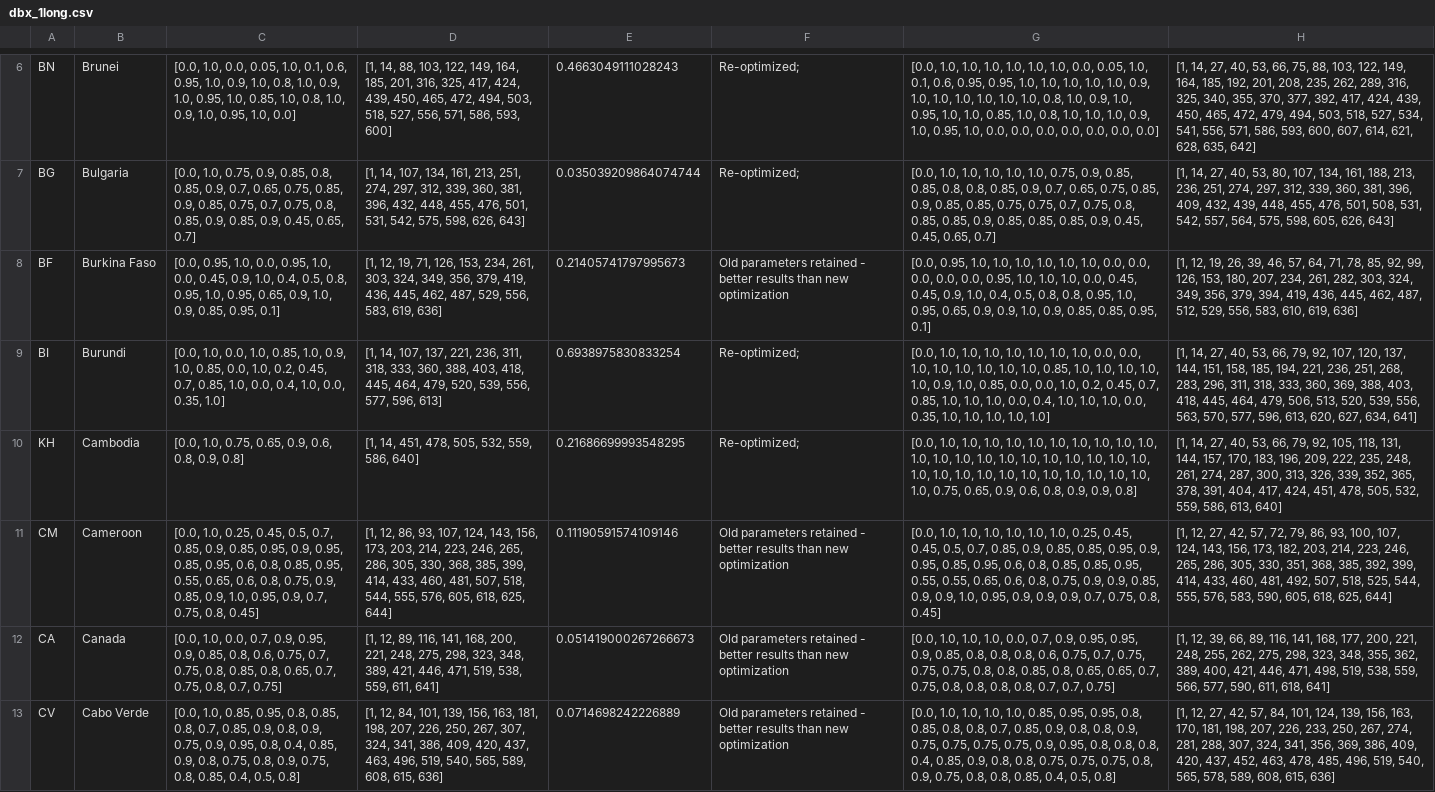
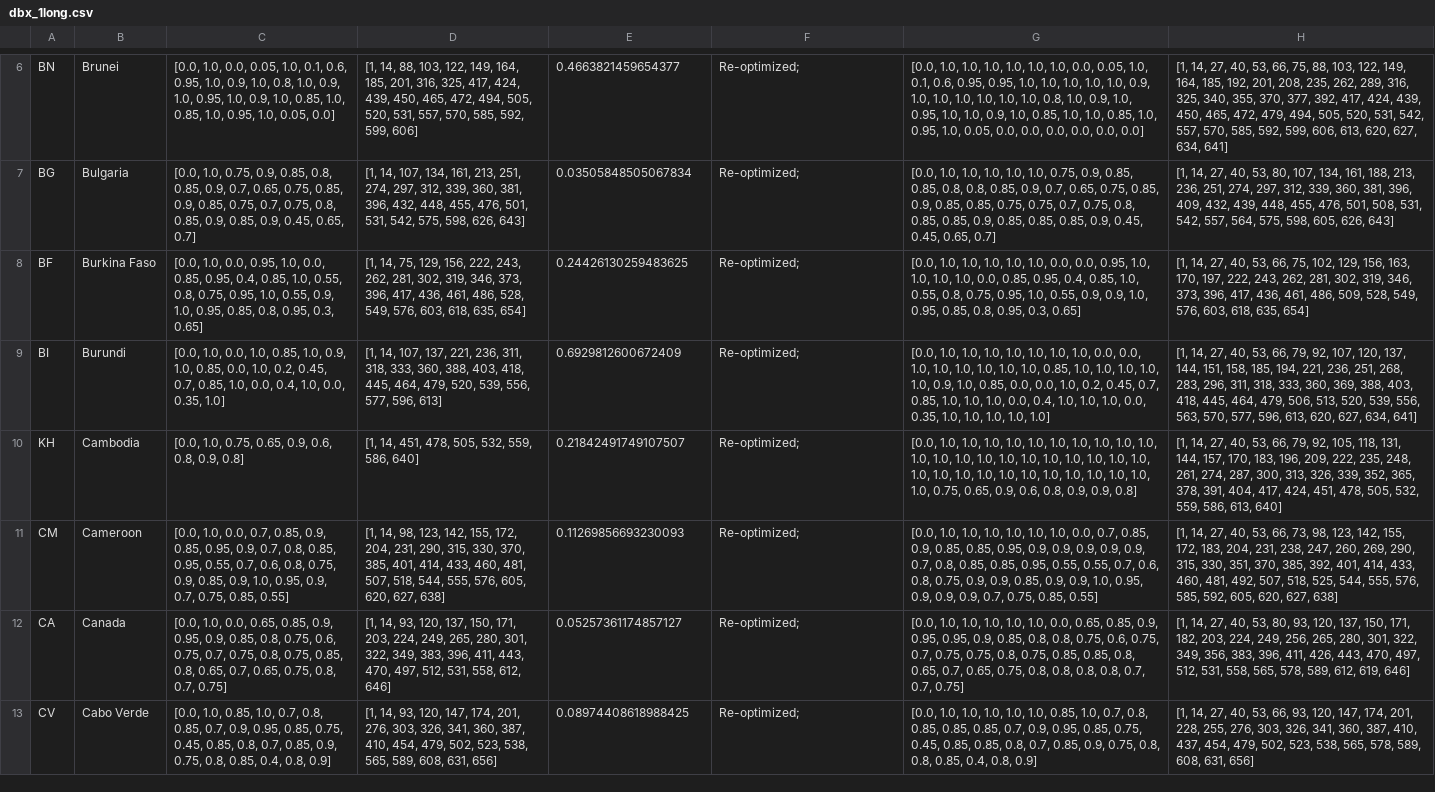
Before and after one commit to BlueBrain/covid-19-find, a CSV file: api/covid19find/simulation/results/dbx_1long.csv, drawn as a sheet; only a part is shown, gaps mark what is left out; the diff covers the shown part only; the diff names each change by its address in the sheet, - before the commit and + after, or states it on an @@ line.

```diff
--- a/api/covid19find/simulation/results/dbx_1long.csv
+++ b/api/covid19find/simulation/results/dbx_1long.csv
-C6: …0.95, 1.0, 0.85, 1.0, 0.8, 1.0, 0.9, 1.0, 0.95, 1.0, 0.0]
+C6: …0.95, 1.0, 0.9, 1.0, 0.85, 1.0, 0.85, 1.0, 0.95, 1.0, 0.05, 0.0]
-D6: …472, 494, 503, 518, 527, 556, 571, 586, 593, 600]
+D6: …472, 494, 505, 520, 531, 557, 570, 585, 592, 599, 606]
-E6: 0.4663049111028243
+E6: 0.4663821459654377
-G6: …1.0, 1.0, 0.85, 1.0, 0.8, 1.0, 1.0, 1.0, 0.9, 1.0, 0.95, 1.0, 0.0, 0.0, 0.0,…
+G6: …1.0, 1.0, 0.9, 1.0, 0.85, 1.0, 1.0, 0.85, 1.0, 0.95, 1.0, 0.05, 0.0, 0.0,…
-H6: …479, 494, 503, 518, 527, 534, 541, 556, 571, 586, 593, 600, 607, 614, 621, 628, 635, 642]
+H6: …479, 494, 505, 520, 531, 542, 557, 570, 585, 592, 599, 606, 613, 620, 627, 634, 641]
-E7: 0.035039209864074744
+E7: 0.03505848505067834
-C8: [0.0, 0.95, 1.0, 0.0, 0.95, 1.0, 0.0, 0.45, 0.9, 1.0, 0.4, 0.5, 0.8, 0.95, 1.0, 0.95, 0.65, 0.9, 1.0, 0.9, 0.85, 0.95, 0.1]
+C8: [0.0, 1.0, 0.0, 0.95, 1.0, 0.0, 0.85, 0.95, 0.4, 0.85, 1.0, 0.55, 0.8, 0.75, 0.95, 1.0, 0.55, 0.9, 1.0, 0.95, 0.85, 0.8, 0.95, 0.3, 0.65]
-D8: [1, 12, 19, 71, 126, 153, 234, 261, 303, 324, 349, 356, 379, 419, 436, 445, 462, 487, 529, 556, 583, 619, 636]
+D8: [1, 14, 75, 129, 156, 222, 243, 262, 281, 302, 319, 346, 373, 396, 417, 436, 461, 486, 528, 549, 576, 603, 618, 635, 654]
-E8: 0.21405741797995673
+E8: 0.24426130259483625
-F8: Old parameters retained - better results than new optimization
+F8: Re-optimized;
-G8: [0.0, 0.95, 1.0, 1.0, 1.0, 1.0, 1.0, 1.0, 0.0, 0.0, 0.0, 0.0, 0.0, 0.95, 1.0, 1.0, 1.0, 0.0, 0.45, 0.45, 0.9, 1.0, 0.4, 0.5, 0.8, 0.8, 0.95, 1.0, 0.95, 0.65, 0.9, 0.9, 1.0, 0.9, 0.85, 0.85, 0.95, 0.1]
+G8: [0.0, 1.0, 1.0, 1.0, 1.0, 1.0, 0.0, 0.0, 0.95, 1.0, 1.0, 1.0, 1.0, 0.0, 0.85, 0.95, 0.4, 0.85, 1.0, 0.55, 0.8, 0.75, 0.95, 1.0, 0.55, 0.9, 0.9, 1.0, 0.95, 0.85, 0.8, 0.95, 0.3, 0.65]
-H8: [1, 12, 19, 26, 39, 46, 57, 64, 71, 78, 85, 92, 99, 126, 153, 180, 207, 234, 261, 282, 303, 324, 349, 356, 379, 394, 419, 436, 445, 462, 487, 512, 529, 556, 583, 610, 619, 636]
+H8: [1, 14, 27, 40, 53, 66, 75, 102, 129, 156, 163, 170, 197, 222, 243, 262, 281, 302, 319, 346, 373, 396, 417, 436, 461, 486, 509, 528, 549, 576, 603, 618, 635, 654]
-E9: 0.6938975830833254
+E9: 0.6929812600672409
-E10: 0.21686699993548295
+E10: 0.21842491749107507
-C11: [0.0, 1.0, 0.25, 0.45, 0.5, 0.7, 0.85, 0.9, 0.85, 0.95, 0.9, 0.95, 0.85, 0.95, 0.6, 0.8, 0.85, 0.95, 0.55, 0.65, 0.6, 0.8, 0.75, 0.9, 0.85, 0.9, 1.0, 0.95, 0.9, 0.7, 0.75, 0.8, 0.45]
+C11: [0.0, 1.0, 0.0, 0.7, 0.85, 0.9, 0.85, 0.95, 0.9, 0.7, 0.8, 0.85, 0.95, 0.55, 0.7, 0.6, 0.8, 0.75, 0.9, 0.85, 0.9, 1.0, 0.95, 0.9, 0.7, 0.75, 0.85, 0.55]
-D11: [1, 12, 86, 93, 107, 124, 143, 156, 173, 203, 214, 223, 246, 265, 286, 305, 330, 368, 385, 399, 414, 433, 460, 481, 507, 518, 544, 555, 576, 605, 618, 625, 644]
+D11: [1, 14, 98, 123, 142, 155, 172, 204, 231, 290, 315, 330, 370, 385, 401, 414, 433, 460, 481, 507, 518, 544, 555, 576, 605, 620, 627, 638]
-E11: 0.11190591574109146
+E11: 0.11269856693230093
-F11:F13: Old parameters retained - better results than new optimization
+F11:F13: Re-optimized;
-G11: …1.0, 1.0, 0.25, 0.45, 0.45, 0.5, 0.7, 0.85, 0.9, 0.85, 0.85, 0.95, 0.9, 0.95, 0.85, 0.95, 0.6, 0.8, 0.85, 0.85, 0.95, 0.55, 0.55, 0.65, 0.6, 0.8, 0.75, 0.9, 0.9, 0.85, 0.9, 0.9, 1.0, 0.95, 0.9, 0.9, 0.9, 0.7, 0.75, 0.8, 0.45]
+G11: …1.0, 1.0, 0.0, 0.7, 0.85, 0.9, 0.85, 0.85, 0.95, 0.9, 0.9, 0.9, 0.9, 0.9, 0.7, 0.8, 0.85, 0.85, 0.95, 0.55, 0.55, 0.7, 0.6, 0.8, 0.75, 0.9, 0.9, 0.85, 0.9, 0.9, 1.0, 0.95, 0.9, 0.9, 0.9, 0.7, 0.75, 0.85, 0.55]
-H11: [1, 12, 27, 42, 57, 72, 79, 86, 93, 100, 107, 124, 143, 156, 173, 182, 203, 214, 223, 246, 265, 286, 305, 330, 351, 368, 385, 392, 399, 414, 433, 460, 481, 492, 507, 518, 525, 544, 555, 576, 583, 590, 605, 618, 625, 644]
+H11: [1, 14, 27, 40, 53, 66, 73, 98, 123, 142, 155, 172, 183, 204, 231, 238, 247, 260, 269, 290, 315, 330, 351, 370, 385, 392, 401, 414, 433, 460, 481, 492, 507, 518, 525, 544, 555, 576, 585, 592, 605, 620, 627, 638]
-C12: …1.0, 0.0, 0.7, 0.9, 0.95, 0.9, 0.85, 0.8, 0.6, 0.75, 0.7, 0.75, 0.8, 0.85, 0.8, 0.65, 0.7, 0.75, 0.8,…
+C12: …1.0, 0.0, 0.65, 0.85, 0.9, 0.95, 0.9, 0.85, 0.8, 0.75, 0.6, 0.75, 0.7, 0.75, 0.8, 0.75, 0.85, 0.8, 0.65, 0.7, 0.65, 0.75, 0.8,…
-D12: [1, 12, 89, 116, 141, 168, 200, 221, 248, 275, 298, 323, 348, 389, 421, 446, 471, 519, 538, 559, 611, 641]
+D12: [1, 14, 93, 120, 137, 150, 171, 203, 224, 249, 265, 280, 301, 322, 349, 383, 396, 411, 443, 470, 497, 512, 531, 558, 612, 646]
-E12: 0.051419000267266673
+E12: 0.05257361174857127
-G12: …1.0, 1.0, 0.0, 0.7, 0.9, 0.95, 0.95, 0.9, 0.85, 0.8, 0.8, 0.8, 0.6, 0.75, 0.7, 0.75, 0.75, 0.75, 0.8, 0.8, 0.85, 0.8, 0.65, 0.65, 0.7, 0.75, 0.8,…
+G12: …1.0, 1.0, 1.0, 1.0, 0.0, 0.65, 0.85, 0.9, 0.95, 0.95, 0.9, 0.85, 0.8, 0.8, 0.75, 0.6, 0.75, 0.7, 0.75, 0.75, 0.8, 0.75, 0.85, 0.85, 0.8, 0.65, 0.7, 0.65, 0.75, 0.8,…
-H12: [1, 12, 39, 66, 89, 116, 141, 168, 177, 200, 221, 248, 255, 262, 275, 298, 323, 348, 355, 362, 389, 400, 421, 446, 471, 498, 519, 538, 559, 566, 577, 590, 611, 618, 641]
+H12: [1, 14, 27, 40, 53, 80, 93, 120, 137, 150, 171, 182, 203, 224, 249, 256, 265, 280, 301, 322, 349, 356, 383, 396, 411, 426, 443, 470, 497, 512, 531, 558, 565, 578, 589, 612, 619, 646]
-C13: …1.0, 0.85, 0.95, 0.8, 0.85, 0.8, 0.7, 0.85, 0.9, 0.8, 0.9, 0.75, 0.9, 0.95, 0.8, 0.4, 0.85, 0.9, 0.8, 0.75, 0.8, 0.9, 0.75, 0.8, 0.85, 0.4, 0.5, 0.8]
+C13: …1.0, 0.85, 1.0, 0.7, 0.8, 0.85, 0.7, 0.9, 0.95, 0.85, 0.75, 0.45, 0.85, 0.8, 0.7, 0.85, 0.9, 0.75, 0.8, 0.85, 0.4, 0.8, 0.9]
-D13: [1, 12, 84, 101, 139, 156, 163, 181, 198, 207, 226, 250, 267, 307, 324, 341, 386, 409, 420, 437, 463, 496, 519, 540, 565, 589, 608, 615, 636]
+D13: [1, 14, 93, 120, 147, 174, 201, 276, 303, 326, 341, 360, 387, 410, 454, 479, 502, 523, 538, 565, 589, 608, 631, 656]
-E13: 0.0714698242226889
+E13: 0.08974408618988425
-G13: …1.0, 1.0, 0.85, 0.95, 0.95, 0.8, 0.85, 0.8, 0.8, 0.7, 0.85, 0.9, 0.8, 0.8, 0.9, 0.75, 0.75, 0.75, 0.75, 0.9, 0.95, 0.8, 0.8, 0.8, 0.4, 0.85, 0.9, 0.8, 0.8, 0.75, 0.75, 0.75, 0.8, 0.9, 0.75, 0.8, 0.8, 0.85, 0.4, 0.5, 0.8]
+G13: …1.0, 1.0, 1.0, 0.85, 1.0, 0.7, 0.8, 0.85, 0.85, 0.85, 0.7, 0.9, 0.95, 0.85, 0.75, 0.45, 0.85, 0.85, 0.8, 0.7, 0.85, 0.9, 0.75, 0.8, 0.8, 0.85, 0.4, 0.8, 0.9]
-H13: [1, 12, 27, 42, 57, 84, 101, 124, 139, 156, 163, 170, 181, 198, 207, 226, 233, 250, 267, 274, 281, 288, 307, 324, 341, 356, 369, 386, 409, 420, 437, 452, 463, 478, 485, 496, 519, 540, 565, 578, 589, 608, 615, 636]
+H13: [1, 14, 27, 40, 53, 66, 93, 120, 147, 174, 201, 228, 255, 276, 303, 326, 341, 360, 387, 410, 437, 454, 479, 502, 523, 538, 565, 578, 589, 608, 631, 656]
```
Also changed, not shown: 60 edited cells elsewhere in this file, api/covid19find/simulation/db1.csv, api/covid19find/simulation/results/dbx_2long.csv, 31 other files.
